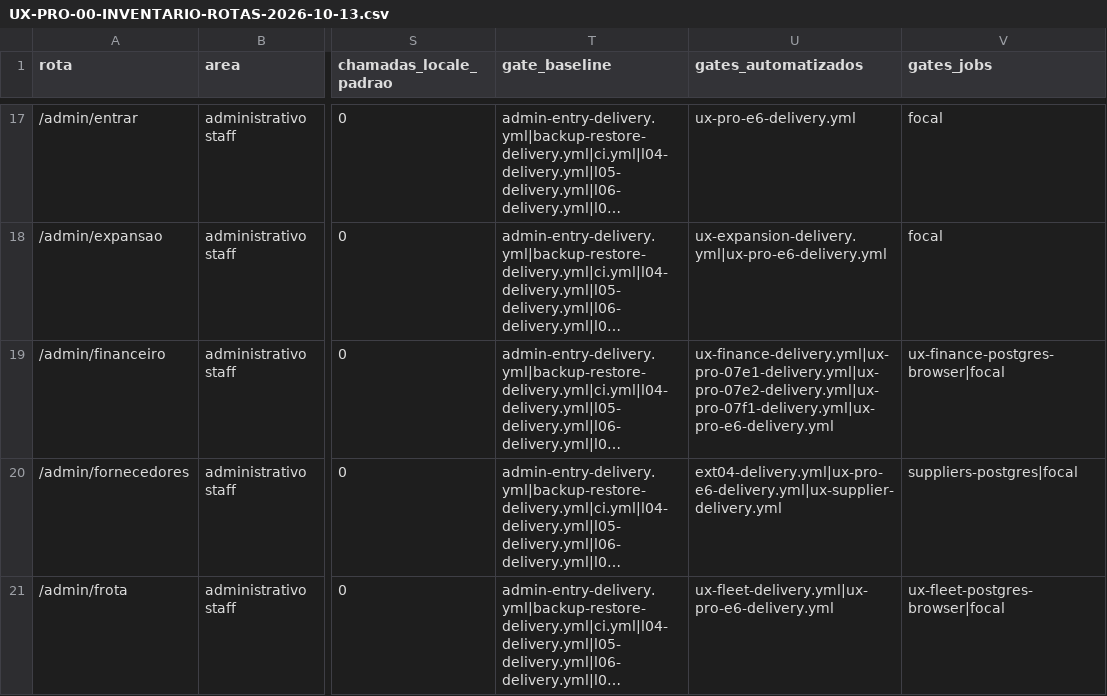
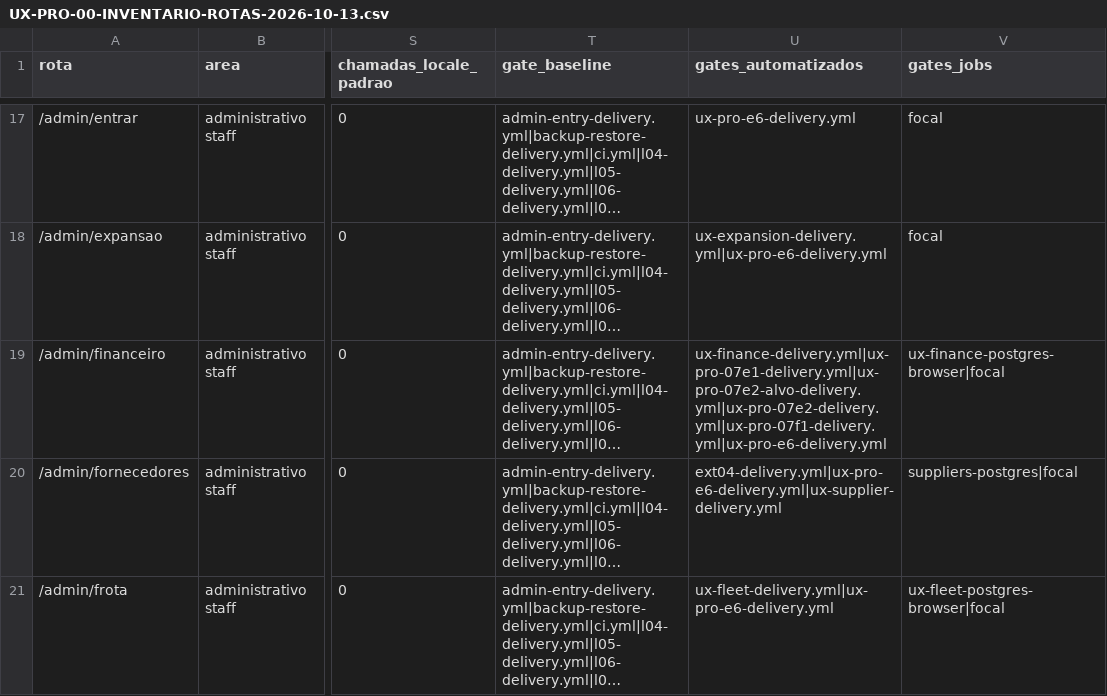
Before and after one commit to berger33/gruposegsystemseguranca, a CSV file: docs/UX-PRO-00-INVENTARIO-ROTAS-2026-10-13.csv, drawn as a sheet; only a part is shown, gaps mark what is left out; long unchanged cells end in …; the diff names each change by its address in the sheet, - before the commit and + after, or states it on an @@ line.

Commit message:
UX-PRO-07E-2-ALVO: alvo de toque 44px nos botões "Tentar novamente" legados do financeiro
Resíduo 07E-2 da fila: fin11-retry (FiscalWorkspace.tsx:118) e fin10-retry
(ExpenseWorkspace.tsx:158) renderizavam sem className, com a caixa nativa do
navegador medida em 29px. A única regra de alvo de UiWorkspace.module.css é
escopada a `.actions button`, e os dois botões vivem dentro de div[role="alert"].

Reparo aditivo (Q2 = classe nova, escopo estrito aos 2 seletores auditados):
- UiWorkspace.module.css: classe NOVA .alertAction (+ :disabled), repetindo as
  declarações já existentes de .actions button, com altura mínima pelo token
  --ux-height-target (44px). Nenhuma regra existente editada, nenhum token novo,
  nenhuma cor fixa.
- className={styles.alertAction} somente nos 2 botões.
Texto, type, data-testid, disabled={loading}, handlers, destinos e a regra de
falha declarada da 07E-2 permanecem intactos.

RED canônico antes do reparo: 29px nos 16 pontos (2 botões x 2 temas x 4
viewports), sem afrouxar asserção alguma. O caso herdado que mede alturaRepetir
como observação (> 0) permanece byte a byte; prefixo de 17.004 bytes íntegro
(SHA-256 42dc4da3...).

GREEN: gate novo scripts/qa-ux-pro-07e2-alvo-postgres.mjs 46/46 (44 herdados +
2 novos), fail 0, skip 0, todo 0. Alvo 44px de altura e 173px de largura,
contraste 9,58:1 dia e 7,83:1 noite, transbordo 0px, problems [] derivado.
typecheck 0 erros; build 105 páginas; test:unit 975/975; qa-wave0-static 5/5;
ux-pro-00-inventory --check OK (100 rotas); git diff --check limpo.
next-env.d.ts (87a8bf5c...) e tsconfig.json (99f7042f...) restaurados.

Evidências: 16 capturas comparativas day/night nos 4 viewports canônicos
(320/390/768/1440) + 2 de comportamento + resumo JSON (Q3).

Inventário UX-PRO-00 regenerado e versionado: 1 linha em cada CSV, só
/admin/financeiro (novo workflow nos gates; gap "tema noturno sem captura"
retirado porque agora há capturas noturnas registradas para a rota). Isso NÃO é
auditoria noturna da rota inteira; E8 continua pendente.

Runners herdados qa-ux-finance/07e1/07e2 intactos. PR #277 conferida somente
leitura (duplicata: OperacaoWorkspace.tsx idêntico ao main; merge reverteria
1.100 linhas) e NÃO fechada — aguarda autorização explícita.

Homologação/Produção NO-GO. Nada aqui declara aceite humano, UAT ou
conformidade WCAG.

Co-authored-by: arena-agent <297053741+arena-agent@users.noreply.github.com>

```diff
--- a/docs/UX-PRO-00-INVENTARIO-ROTAS-2026-10-13.csv
+++ b/docs/UX-PRO-00-INVENTARIO-ROTAS-2026-10-13.csv
-U19 (gates_automatizados): ux-finance-delivery.yml|ux-pro-07e1-delivery.yml|ux-pro-07e2-delivery.yml|ux-pro-07f1-delivery.yml|ux-pro-e6-delivery.yml
+U19 (gates_automatizados): ux-finance-delivery.yml|ux-pro-07e1-delivery.yml|ux-pro-07e2-alvo-delivery.yml|ux-pro-07e2-delivery.yml|ux-pro-07f1-delivery.yml|ux-pro-e6-delivery.yml
```
Also changed, not shown: docs/UX-PRO-00-MATRIZ-COBERTURA-2026-10-13.csv, 27 other files.
